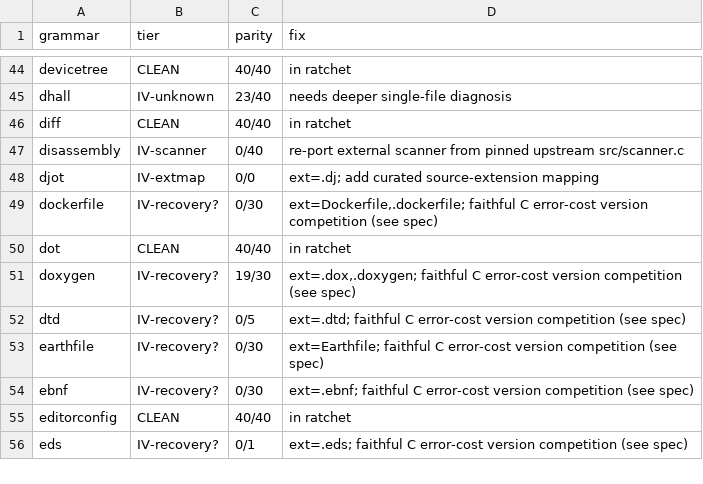
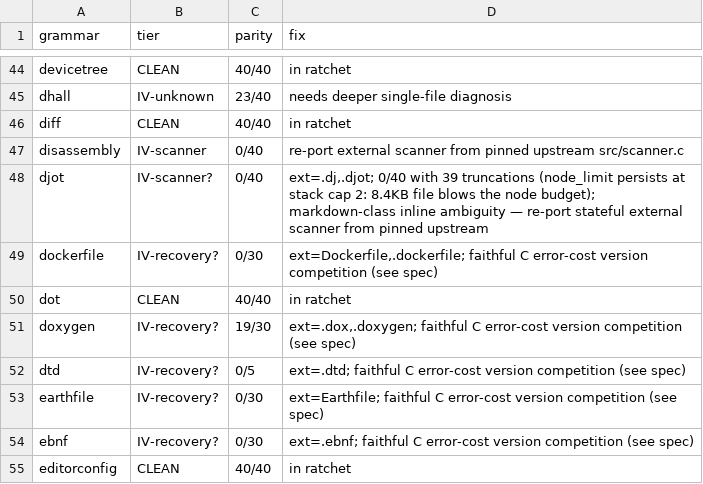
Before and after one commit to andypeng2015/gotreesitter, a TSV file: cgo_harness/tier_scan/tier_classification.tsv, drawn as a sheet; only a part is shown, gaps mark what is left out; the shorter side is filled out with more unchanged rows.

Commit message:
update(tier_scan): update djot classification to note scanner issues
- Reclassify from IV-extmap to IV-scanner? based on diagnostic findings
- Note 39 truncations caused by node budget limits at stack cap 2
- Document plan to re-port stateful external scanner from pinned upstream
- Expand supported file extensions to .dj and .djot

```diff
--- a/cgo_harness/tier_scan/tier_classification.tsv
+++ b/cgo_harness/tier_scan/tier_classification.tsv
@@ -47,3 +47,3 @@ diff	CLEAN	40/40	in ratchet
 disassembly	IV-scanner	0/40	re-port external scanner from pinned upstream src/scanner.c
-djot	IV-extmap	0/0	ext=.dj; add curated source-extension mapping
+djot	IV-scanner?	0/40	ext=.dj,.djot; 0/40 with 39 truncations (node_limit persists at stack cap 2: 8.4KB file blows the node budget); markdown-class inline ambiguity — re-port stateful external scanner from pinned upstream
 dockerfile	IV-recovery?	0/30	ext=Dockerfile,.dockerfile; faithful C error-cost version competition (see spec)
```
